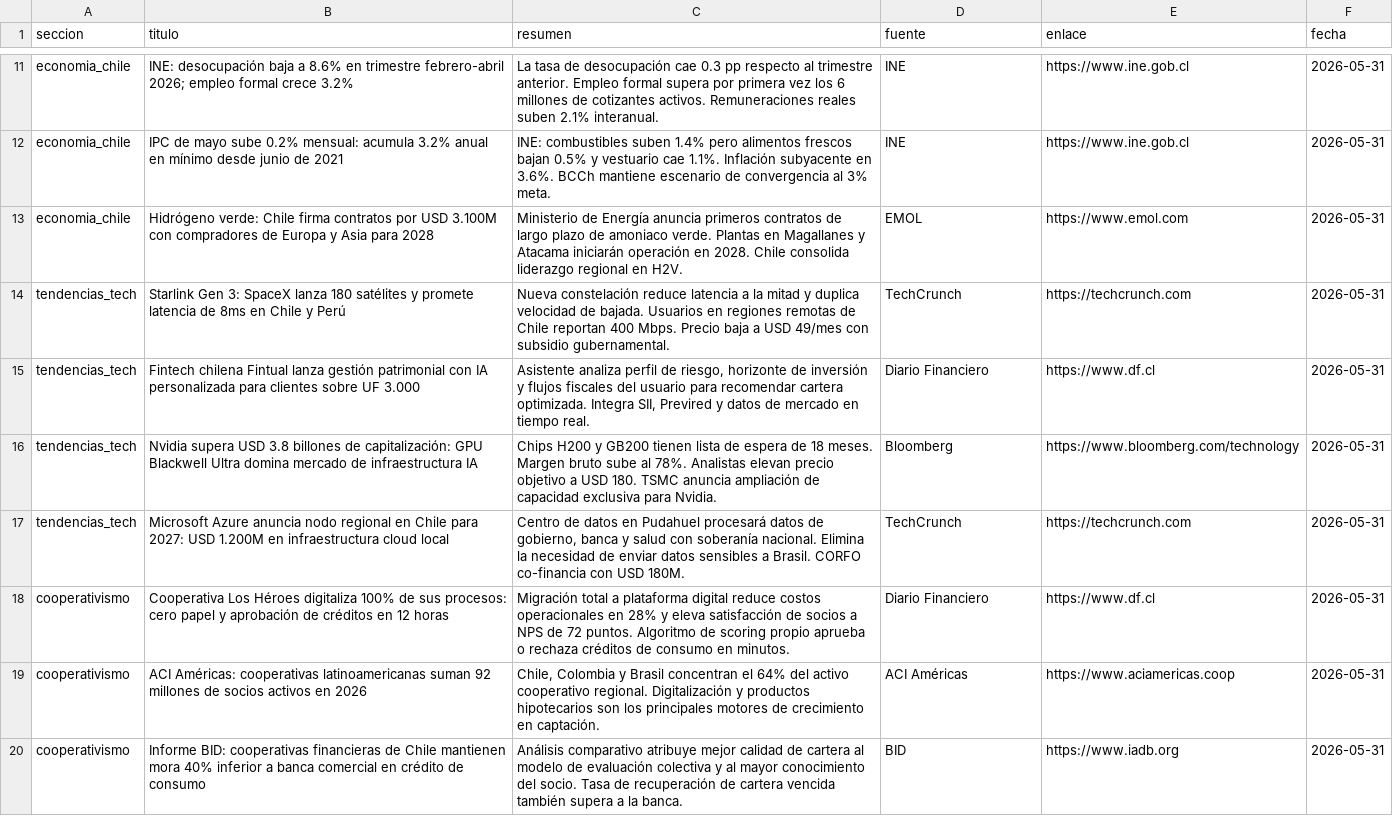
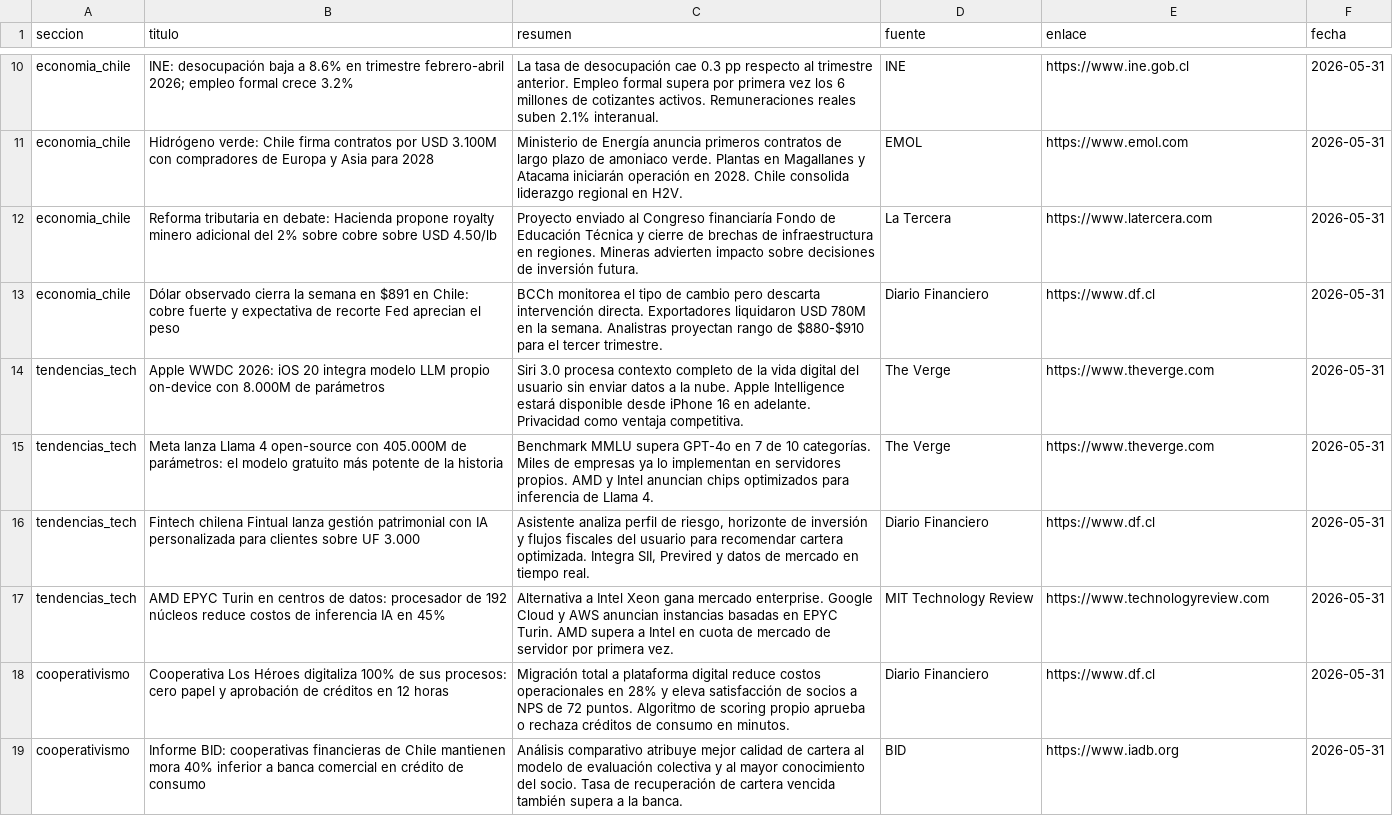
Before and after one commit to erickfranciscohernandez/financiero, a CSV file: noticias_20260531.csv, drawn as a sheet; only a part is shown, gaps mark what is left out; removed rows and columns are numbered as before the commit, all else as after; the diff covers the shown part only; the diff names each change by its address in the sheet, - before the commit and + after, or states it on an @@ line.

```diff
--- a/noticias_20260531.csv
+++ b/noticias_20260531.csv
-row 12: economia_chile | IPC de mayo sube 0.2% mensual: acumula 3.2% anual en mínimo desde junio de 2021 | INE: combustibles suben 1.4% pero alimentos frescos bajan 0.5% y vestuario cae 1.1%. Inflación subyacente en 3.6%. BCCh mantiene escenario de convergencia al 3% meta. | INE | https://www.ine.gob.cl | 2026-05-31
+row 12: economia_chile | Reforma tributaria en debate: Hacienda propone royalty minero adicional del 2% sobre cobre sobre USD 4.50/lb | Proyecto enviado al Congreso financiaría Fondo de Educación Técnica y cierre de brechas de infraestructura en regiones. Mineras advierten impacto sobre decisiones de inversión futura. | La Tercera | https://www.latercera.com | 2026-05-31
+row 13: economia_chile | Dólar observado cierra la semana en $891 en Chile: cobre fuerte y expectativa de recorte Fed aprecian el peso | BCCh monitorea el tipo de cambio pero descarta intervención directa. Exportadores liquidaron USD 780M en la semana. Analistras proyectan rango de $880-$910 para el tercer trimestre. | Diario Financiero | https://www.df.cl | 2026-05-31
-B14 (titulo): Starlink Gen 3: SpaceX lanza 180 satélites y promete latencia de 8ms en Chile y Perú
+B14 (titulo): Apple WWDC 2026: iOS 20 integra modelo LLM propio on-device con 8.000M de parámetros
-C14 (resumen): Nueva constelación reduce latencia a la mitad y duplica velocidad de bajada. Usuarios en regiones remotas de Chile reportan 400 Mbps. Precio baja a USD 49/mes con subsidio gubernamental.
+C14 (resumen): Siri 3.0 procesa contexto completo de la vida digital del usuario sin enviar datos a la nube. Apple Intelligence estará disponible desde iPhone 16 en adelante. Privacidad como ventaja competitiva.
-D14 (fuente): TechCrunch
+D14 (fuente): The Verge
-E14 (enlace): https://techcrunch.com
+E14 (enlace): https://www.theverge.com
+row 15: tendencias_tech | Meta lanza Llama 4 open-source con 405.000M de parámetros: el modelo gratuito más potente de la historia | Benchmark MMLU supera GPT-4o en 7 de 10 categorías. Miles de empresas ya lo implementan en servidores propios. AMD y Intel anuncian chips optimizados para inferencia de Llama 4. | The Verge | https://www.theverge.com | 2026-05-31
-row 16: tendencias_tech | Nvidia supera USD 3.8 billones de capitalización: GPU Blackwell Ultra domina mercado de infraestructura IA | Chips H200 y GB200 tienen lista de espera de 18 meses. Margen bruto sube al 78%. Analistas elevan precio objetivo a USD 180. TSMC anuncia ampliación de capacidad exclusiva para Nvidia. | Bloomberg | https://www.bloomberg.com/technology | 2026-05-31
-B17 (titulo): Microsoft Azure anuncia nodo regional en Chile para 2027: USD 1.200M en infraestructura cloud local
+B17 (titulo): AMD EPYC Turin en centros de datos: procesador de 192 núcleos reduce costos de inferencia IA en 45%
-C17 (resumen): Centro de datos en Pudahuel procesará datos de gobierno, banca y salud con soberanía nacional. Elimina la necesidad de enviar datos sensibles a Brasil. CORFO co-financia con USD 180M.
+C17 (resumen): Alternativa a Intel Xeon gana mercado enterprise. Google Cloud y AWS anuncian instancias basadas en EPYC Turin. AMD supera a Intel en cuota de mercado de servidor por primera vez.
-D17 (fuente): TechCrunch
+D17 (fuente): MIT Technology Review
-E17 (enlace): https://techcrunch.com
+E17 (enlace): https://www.technologyreview.com
-row 19: cooperativismo | ACI Américas: cooperativas latinoamericanas suman 92 millones de socios activos en 2026 | Chile, Colombia y Brasil concentran el 64% del activo cooperativo regional. Digitalización y productos hipotecarios son los principales motores de crecimiento en captación. | ACI Américas | https://www.aciamericas.coop | 2026-05-31
```
Also changed, not shown: 8 added rows, 8 removed rows, 1 moved row and 29 edited cells elsewhere in this file, 8 other files.
